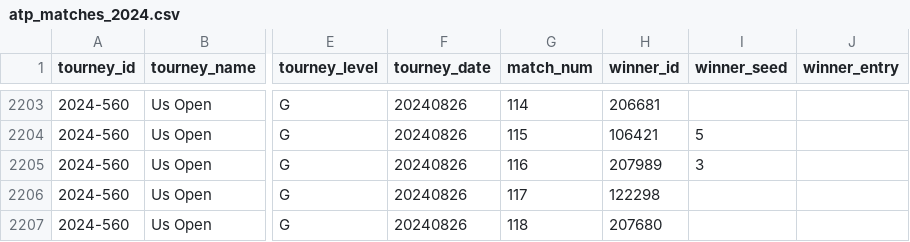
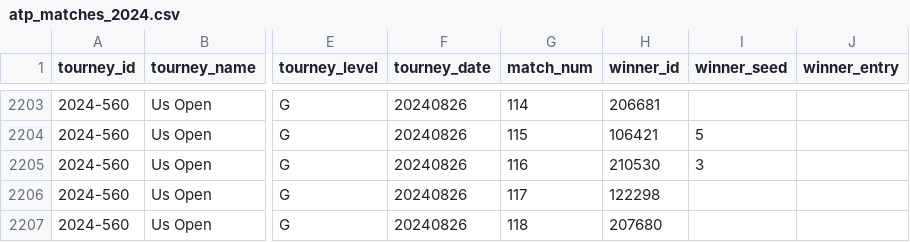
Before and after one commit to Denali101/Tennis-ML-Model, a CSV file: MatchCSVs/atp_matches_2024.csv, drawn as a sheet; only a part is shown, gaps mark what is left out; the diff names each change by its address in the sheet, - before the commit and + after, or states it on an @@ line.

```diff
--- a/MatchCSVs/atp_matches_2024.csv
+++ b/MatchCSVs/atp_matches_2024.csv
-H2205 (winner_id): 207989
+H2205 (winner_id): 210530
```
Also changed, not shown: 1 other file.
